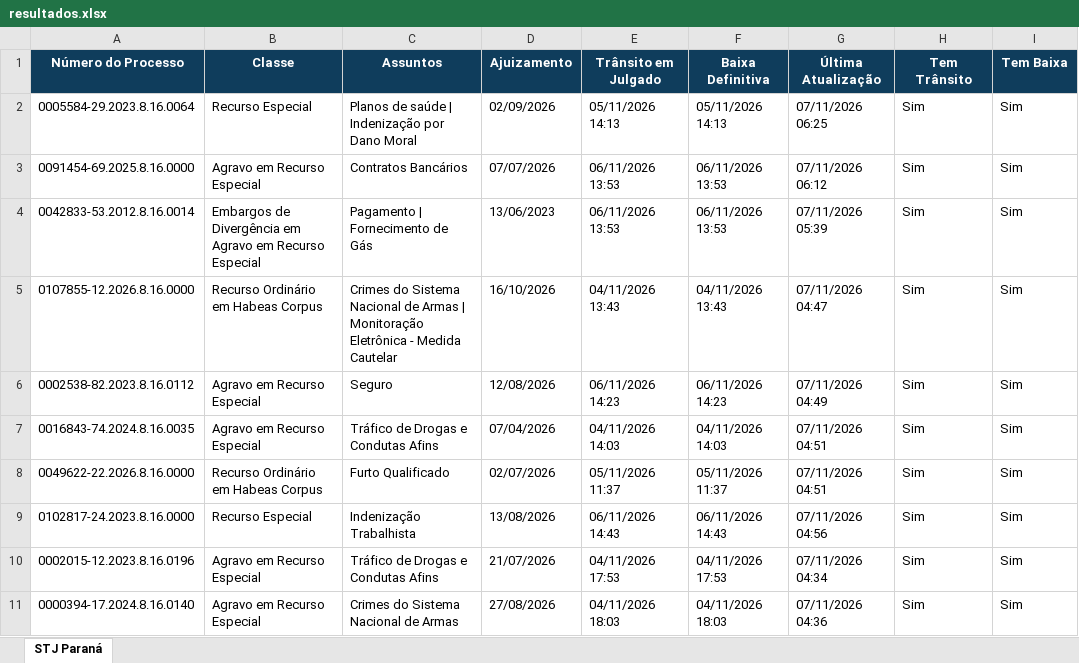
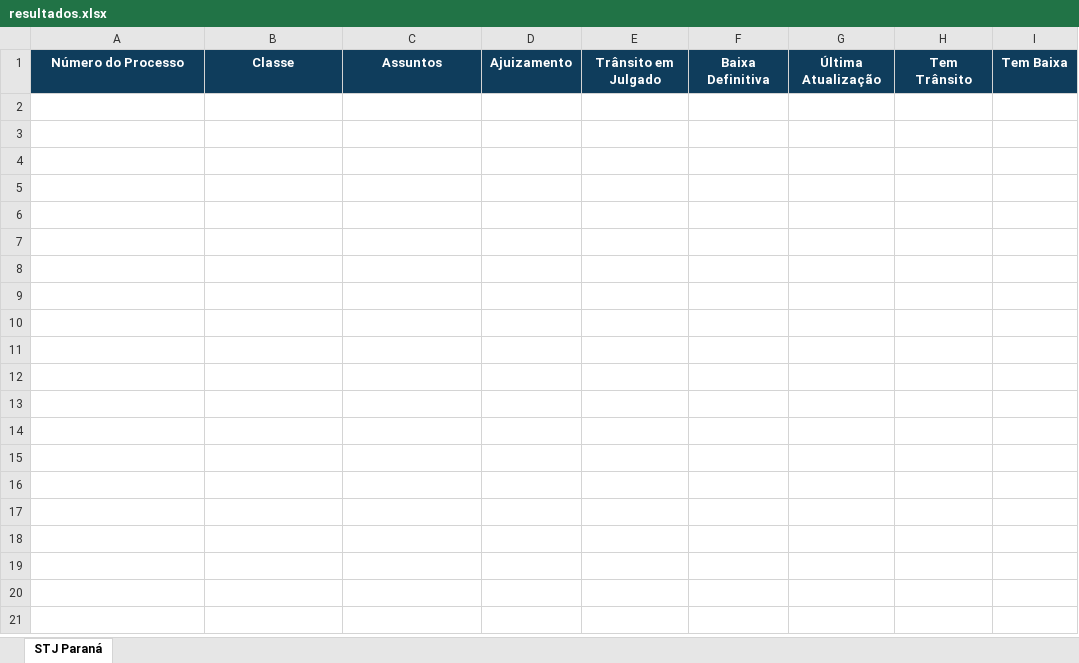
Before and after one commit to narleysousa/Consulta-STJ, an Excel workbook: docs/resultados.xlsx, sheet STJ Paraná, drawn as a sheet; only a part is shown; values as stored, in another font and other column widths than the file's, no borders; the diff covers the shown part only; the diff names each change by its address in the sheet, - before the commit and + after, or states it on an @@ line.

```diff
--- a/docs/resultados.xlsx (sheet STJ Paraná)
+++ b/docs/resultados.xlsx (sheet STJ Paraná)
-row 2: 0005584-29.2023.8.16.0064 | Recurso Especial | Planos de saúde | Indenização por Dano Moral | 02/09/2026 | 05/11/2026 14:13 | 05/11/2026 14:13 | 07/11/2026 06:25 | Sim | Sim
-row 3: 0091454-69.2025.8.16.0000 | Agravo em Recurso Especial | Contratos Bancários | 07/07/2026 | 06/11/2026 13:53 | 06/11/2026 13:53 | 07/11/2026 06:12 | Sim | Sim
-row 4: 0042833-53.2012.8.16.0014 | Embargos de Divergência em Agravo em Recurso Especial | Pagamento | Fornecimento de Gás | 13/06/2023 | 06/11/2026 13:53 | 06/11/2026 13:53 | 07/11/2026 05:39 | Sim | Sim
-row 5: 0107855-12.2026.8.16.0000 | Recurso Ordinário em Habeas Corpus | Crimes do Sistema Nacional de Armas | Monitoração Eletrônica - Medida Cautelar | 16/10/2026 | 04/11/2026 13:43 | 04/11/2026 13:43 | 07/11/2026 04:47 | Sim | Sim
-row 6: 0002538-82.2023.8.16.0112 | Agravo em Recurso Especial | Seguro | 12/08/2026 | 06/11/2026 14:23 | 06/11/2026 14:23 | 07/11/2026 04:49 | Sim | Sim
-row 7: 0016843-74.2024.8.16.0035 | Agravo em Recurso Especial | Tráfico de Drogas e Condutas Afins | 07/04/2026 | 04/11/2026 14:03 | 04/11/2026 14:03 | 07/11/2026 04:51 | Sim | Sim
-row 8: 0049622-22.2026.8.16.0000 | Recurso Ordinário em Habeas Corpus | Furto Qualificado | 02/07/2026 | 05/11/2026 11:37 | 05/11/2026 11:37 | 07/11/2026 04:51 | Sim | Sim
-row 9: 0102817-24.2023.8.16.0000 | Recurso Especial | Indenização Trabalhista | 13/08/2026 | 06/11/2026 14:43 | 06/11/2026 14:43 | 07/11/2026 04:56 | Sim | Sim
-row 10: 0002015-12.2023.8.16.0196 | Agravo em Recurso Especial | Tráfico de Drogas e Condutas Afins | 21/07/2026 | 04/11/2026 17:53 | 04/11/2026 17:53 | 07/11/2026 04:34 | Sim | Sim
-row 11: 0000394-17.2024.8.16.0140 | Agravo em Recurso Especial | Crimes do Sistema Nacional de Armas | 27/08/2026 | 04/11/2026 18:03 | 04/11/2026 18:03 | 07/11/2026 04:36 | Sim | Sim
```
Also changed, not shown: 90 removed rows elsewhere in this sheet, 2 other files.
